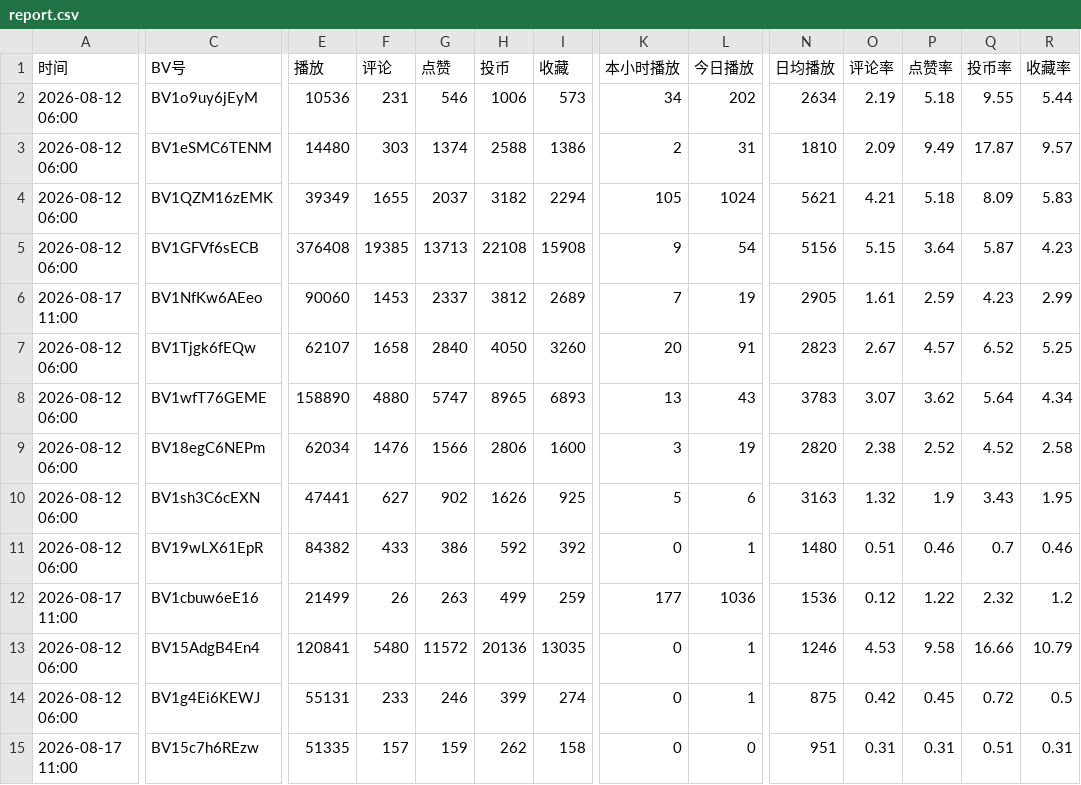
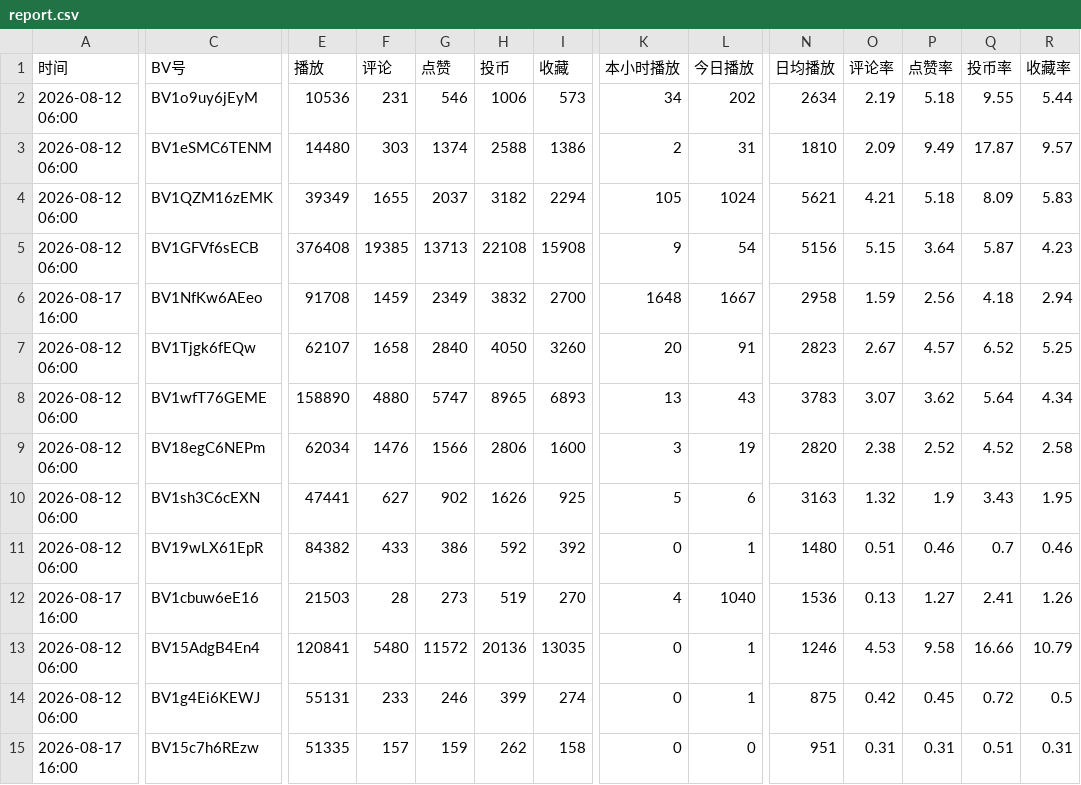
Before and after one commit to yinggege666666-alt/bilibili-tracker, a CSV file: report.csv, drawn as a sheet; only a part is shown, gaps mark what is left out; the diff covers the shown part only; the diff names each change by its address in the sheet, - before the commit and + after, or states it on an @@ line.

```diff
--- a/report.csv
+++ b/report.csv
-A6 (时间): 2026-08-17 11:00
+A6 (时间): 2026-08-17 16:00
-E6 (播放): 90060
+E6 (播放): 91708
-F6 (评论): 1453
+F6 (评论): 1459
-G6 (点赞): 2337
+G6 (点赞): 2349
-H6 (投币): 3812
+H6 (投币): 3832
-I6 (收藏): 2689
+I6 (收藏): 2700
-K6 (本小时播放): 7
+K6 (本小时播放): 1648
-L6 (今日播放): 19
+L6 (今日播放): 1667
-N6 (日均播放): 2905
+N6 (日均播放): 2958
-O6 (评论率): 1.61
+O6 (评论率): 1.59
-P6 (点赞率): 2.59
+P6 (点赞率): 2.56
-Q6 (投币率): 4.23
+Q6 (投币率): 4.18
-R6 (收藏率): 2.99
+R6 (收藏率): 2.94
-A12 (时间): 2026-08-17 11:00
+A12 (时间): 2026-08-17 16:00
-E12 (播放): 21499
+E12 (播放): 21503
-F12 (评论): 26
+F12 (评论): 28
-G12 (点赞): 263
+G12 (点赞): 273
-H12 (投币): 499
+H12 (投币): 519
-I12 (收藏): 259
+I12 (收藏): 270
-K12 (本小时播放): 177
+K12 (本小时播放): 4
-L12 (今日播放): 1036
+L12 (今日播放): 1040
-O12 (评论率): 0.12
+O12 (评论率): 0.13
-P12 (点赞率): 1.22
+P12 (点赞率): 1.27
-Q12 (投币率): 2.32
+Q12 (投币率): 2.41
-R12 (收藏率): 1.2
+R12 (收藏率): 1.26
-A15 (时间): 2026-08-17 11:00
+A15 (时间): 2026-08-17 16:00
```
Also changed, not shown: 1 edited cell elsewhere in this file, snapshots.csv, 2 other files.
